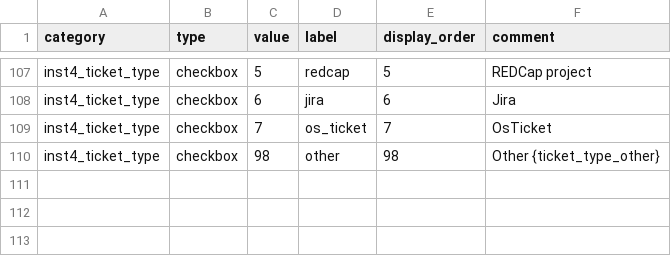
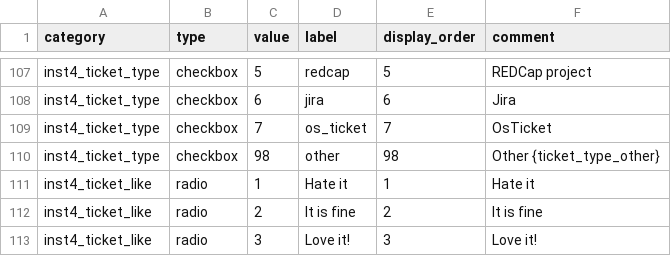
Before and after one commit to OuhscBbmc/redcap-business-model-survey-2024, a CSV file: data-public/metadata/variable-label.csv, drawn as a sheet; only a part is shown, gaps mark what is left out.

Commit message:
`inst4_ticket_like`
ref #4

```diff
--- a/data-public/metadata/variable-label.csv
+++ b/data-public/metadata/variable-label.csv
@@ -110 +110,4 @@ inst4_ticket_type,checkbox,7,"os_ticket",7,"OsTicket"
 inst4_ticket_type,checkbox,98,"other",98,"Other {ticket_type_other}"
+inst4_ticket_like,radio,1,"Hate it",1,"Hate it"
+inst4_ticket_like,radio,2,"It is fine",2,"It is fine"
+inst4_ticket_like,radio,3,"Love it!",3,"Love it!"
```
Also changed, not shown: 2 other files.
